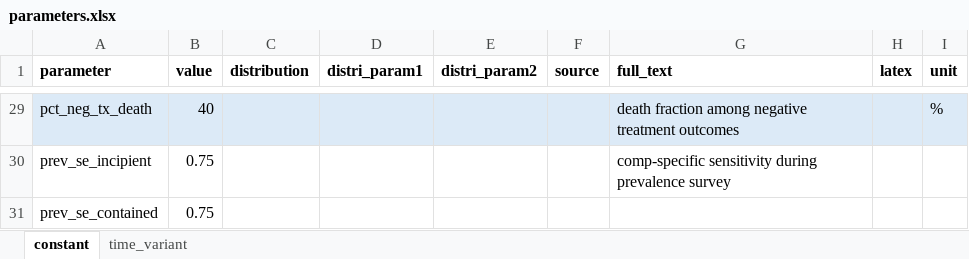
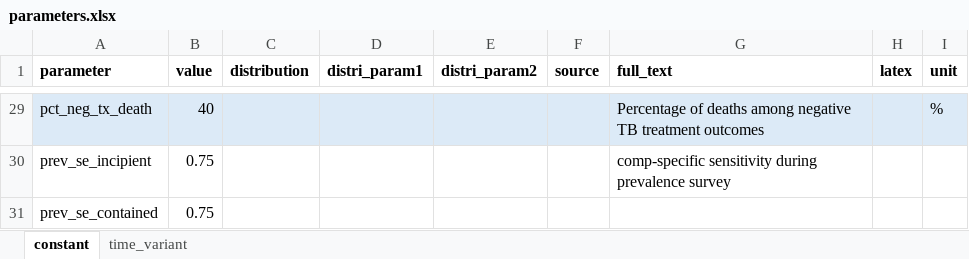
Before and after one commit to monash-emu/tb_hierarchical, an Excel workbook: data/parameters.xlsx, sheet constant, drawn as a sheet; only a part is shown, gaps mark what is left out; values as stored, in another font and other column widths than the file's, no borders; the diff covers the shown part only; the diff names each change by its address in the sheet, - before the commit and + after, or states it on an @@ line.

```diff
--- a/data/parameters.xlsx (sheet constant)
+++ b/data/parameters.xlsx (sheet constant)
-G29 (full_text): death fraction among negative treatment outcomes
+G29 (full_text): Percentage of deaths among negative TB treatment outcomes
```
Also changed, not shown: 27 edited cells elsewhere in this sheet, 3 other files.
